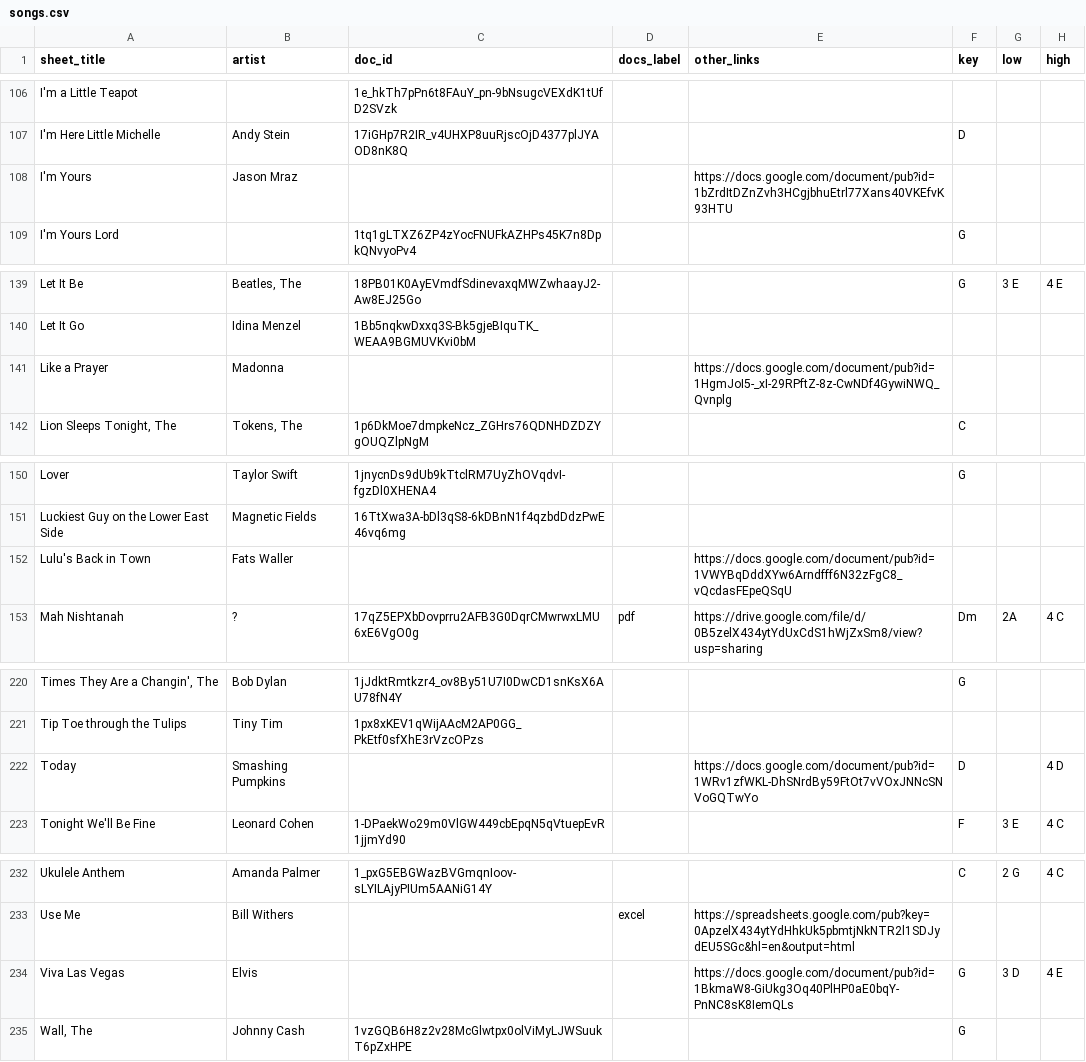
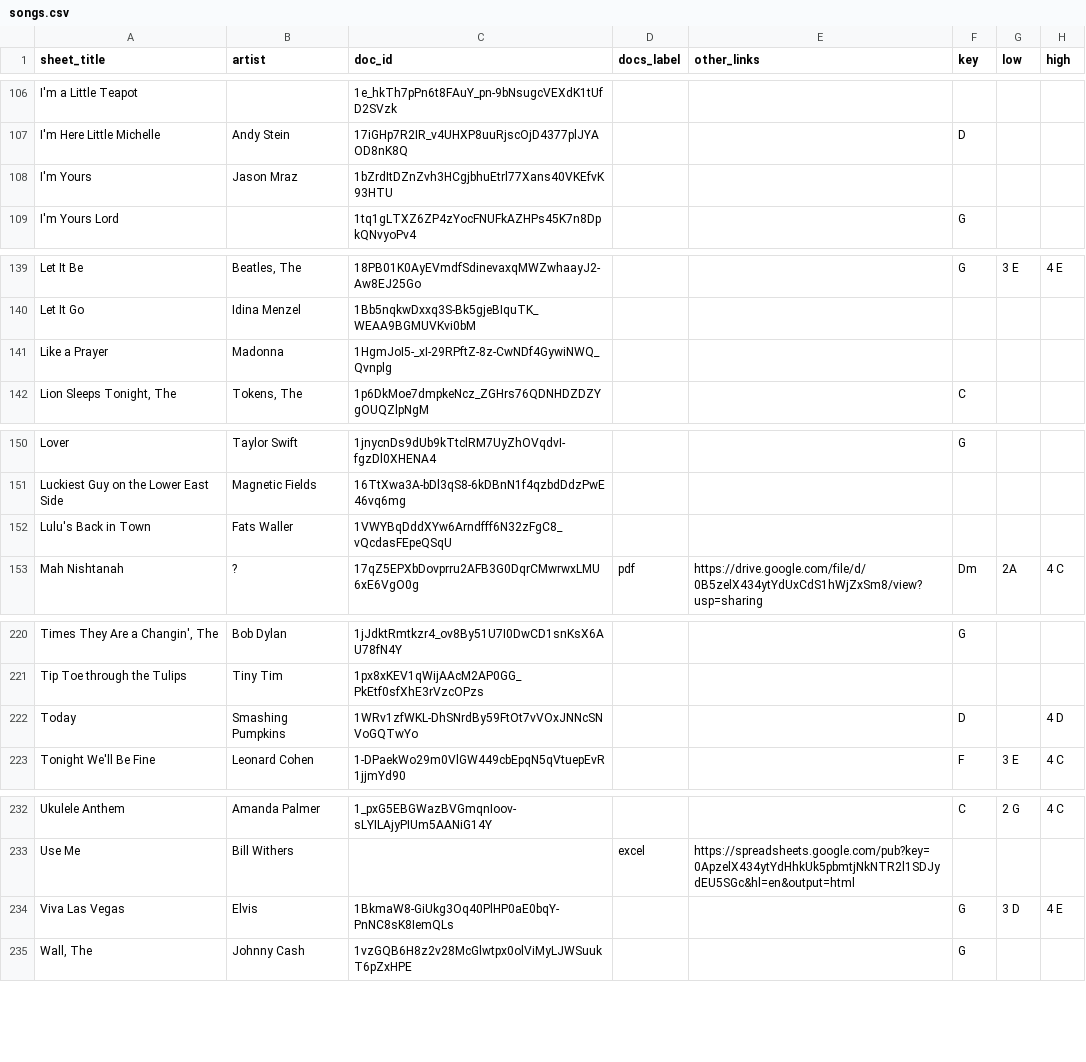
Before and after one commit to iamstein/ukeskywalker, a CSV file: data/songs.csv, drawn as a sheet; only a part is shown, gaps mark what is left out; the diff covers the shown part only; the diff names each change by its address in the sheet, - before the commit and + after, or states it on an @@ line.

```diff
--- a/data/songs.csv
+++ b/data/songs.csv
-C108 (doc_id): (empty)
+C108 (doc_id): 1bZrdItDZnZvh3HCgjbhuEtrl77Xans40VKEfvK93HTU
-E108 (other_links): https://docs.google.com/document/pub?id=1bZrdItDZnZvh3HCgjbhuEtrl77Xans40VKEfvK93HTU
+E108 (other_links): (empty)
-C141 (doc_id): (empty)
+C141 (doc_id): 1HgmJoI5-_xI-29RPftZ-8z-CwNDf4GywiNWQ_Qvnplg
-E141 (other_links): https://docs.google.com/document/pub?id=1HgmJoI5-_xI-29RPftZ-8z-CwNDf4GywiNWQ_Qvnplg
+E141 (other_links): (empty)
-C152 (doc_id): (empty)
+C152 (doc_id): 1VWYBqDddXYw6Arndfff6N32zFgC8_vQcdasFEpeQSqU
-E152 (other_links): https://docs.google.com/document/pub?id=1VWYBqDddXYw6Arndfff6N32zFgC8_vQcdasFEpeQSqU
+E152 (other_links): (empty)
-C222 (doc_id): (empty)
+C222 (doc_id): 1WRv1zfWKL-DhSNrdBy59FtOt7vVOxJNNcSNVoGQTwYo
-E222 (other_links): https://docs.google.com/document/pub?id=1WRv1zfWKL-DhSNrdBy59FtOt7vVOxJNNcSNVoGQTwYo
+E222 (other_links): (empty)
-C234 (doc_id): (empty)
+C234 (doc_id): 1BkmaW8-GiUkg3Oq40PlHP0aE0bqY-PnNC8sK8IemQLs
-E234 (other_links): https://docs.google.com/document/pub?id=1BkmaW8-GiUkg3Oq40PlHP0aE0bqY-PnNC8sK8IemQLs
+E234 (other_links): (empty)
```
Also changed, not shown: 20 edited cells elsewhere in this file, data/import-hashes.csv, 20 other files.
